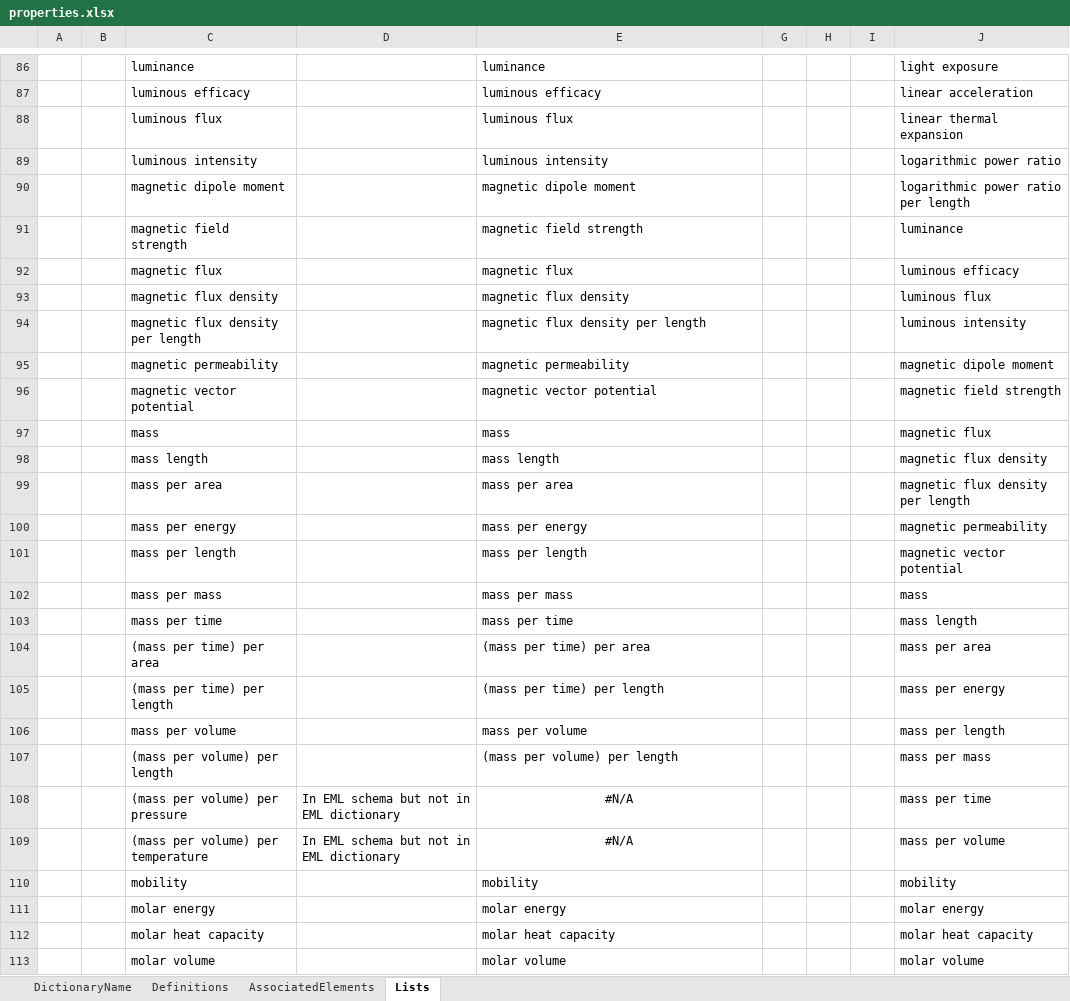
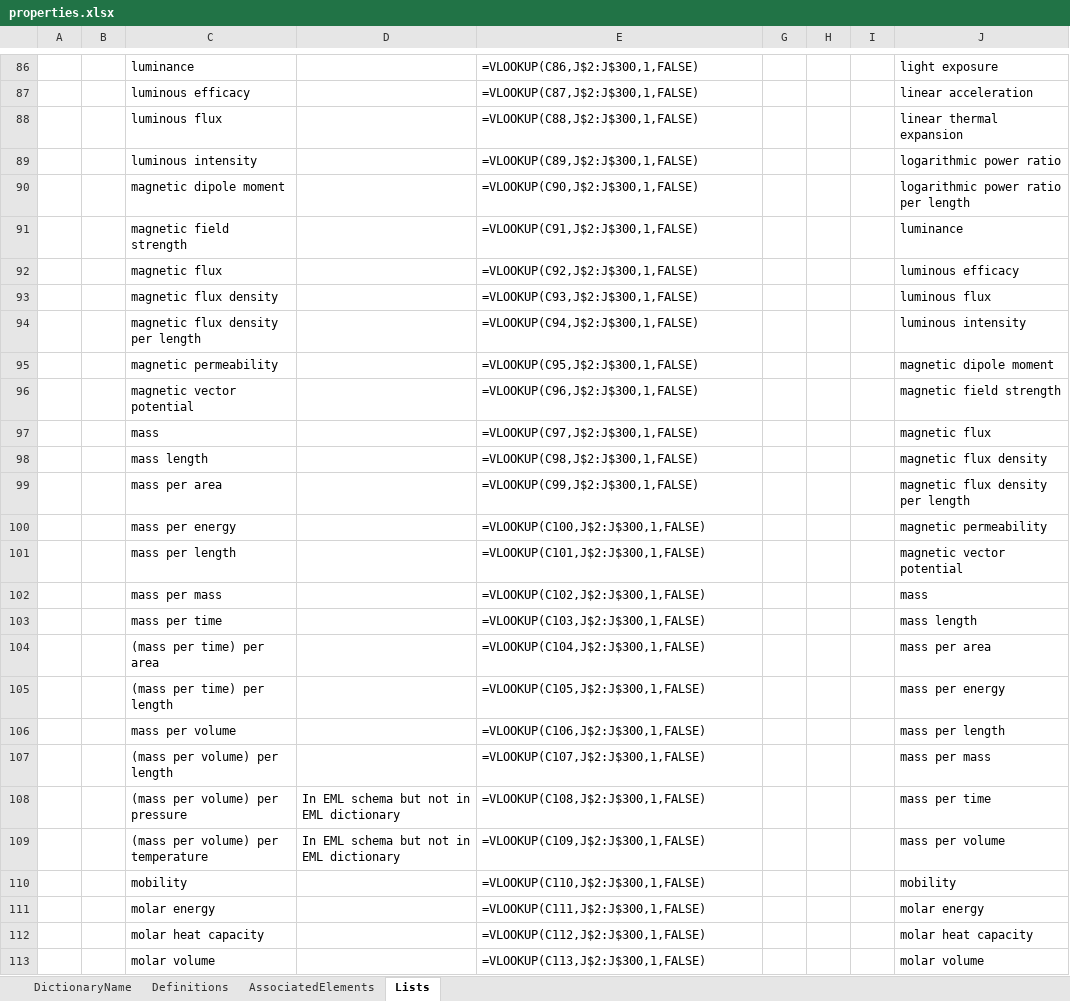
Before and after one commit to DIGGSml/def, an Excel workbook: Codelist Excel Files and Conversion Templates to XML/properties.xlsx, sheet Lists, drawn as a sheet; only a part is shown, gaps mark what is left out; values as stored, in another font and other column widths than the file's, no borders; formulas without a stored value are shown as written; table styles not drawn; the diff covers the shown part only; the diff names each change by its address in the sheet, - before the commit and + after, or states it on an @@ line.

```diff
--- a/Codelist Excel Files and Conversion Templates to XML/properties.xlsx (sheet Lists)
+++ b/Codelist Excel Files and Conversion Templates to XML/properties.xlsx (sheet Lists)
-E86: luminance
+E86: =VLOOKUP(C86,J$2:J$300,1,FALSE)
-E87: luminous efficacy
+E87: =VLOOKUP(C87,J$2:J$300,1,FALSE)
-E88: luminous flux
+E88: =VLOOKUP(C88,J$2:J$300,1,FALSE)
-E89: luminous intensity
+E89: =VLOOKUP(C89,J$2:J$300,1,FALSE)
-E90: magnetic dipole moment
+E90: =VLOOKUP(C90,J$2:J$300,1,FALSE)
-E91: magnetic field strength
+E91: =VLOOKUP(C91,J$2:J$300,1,FALSE)
-E92: magnetic flux
+E92: =VLOOKUP(C92,J$2:J$300,1,FALSE)
-E93: magnetic flux density
+E93: =VLOOKUP(C93,J$2:J$300,1,FALSE)
-E94: magnetic flux density per length
+E94: =VLOOKUP(C94,J$2:J$300,1,FALSE)
-E95: magnetic permeability
+E95: =VLOOKUP(C95,J$2:J$300,1,FALSE)
-E96: magnetic vector potential
+E96: =VLOOKUP(C96,J$2:J$300,1,FALSE)
-E97: mass
+E97: =VLOOKUP(C97,J$2:J$300,1,FALSE)
-E98: mass length
+E98: =VLOOKUP(C98,J$2:J$300,1,FALSE)
-E99: mass per area
+E99: =VLOOKUP(C99,J$2:J$300,1,FALSE)
-E100: mass per energy
+E100: =VLOOKUP(C100,J$2:J$300,1,FALSE)
-E101: mass per length
+E101: =VLOOKUP(C101,J$2:J$300,1,FALSE)
-E102: mass per mass
+E102: =VLOOKUP(C102,J$2:J$300,1,FALSE)
-E103: mass per time
+E103: =VLOOKUP(C103,J$2:J$300,1,FALSE)
-E104: (mass per time) per area
+E104: =VLOOKUP(C104,J$2:J$300,1,FALSE)
-E105: (mass per time) per length
+E105: =VLOOKUP(C105,J$2:J$300,1,FALSE)
-E106: mass per volume
+E106: =VLOOKUP(C106,J$2:J$300,1,FALSE)
-E107: (mass per volume) per length
+E107: =VLOOKUP(C107,J$2:J$300,1,FALSE)
-E108: #N/A
+E108: =VLOOKUP(C108,J$2:J$300,1,FALSE)
-E108:E109 alignment: center
+E108:E109 alignment: left
-E109: #N/A
+E109: =VLOOKUP(C109,J$2:J$300,1,FALSE)
-E110: mobility
+E110: =VLOOKUP(C110,J$2:J$300,1,FALSE)
-E111: molar energy
+E111: =VLOOKUP(C111,J$2:J$300,1,FALSE)
-E112: molar heat capacity
+E112: =VLOOKUP(C112,J$2:J$300,1,FALSE)
-E113: molar volume
+E113: =VLOOKUP(C113,J$2:J$300,1,FALSE)
```
Also changed, not shown: 159 edited cells and cell formats elsewhere in this sheet, sheet AssociatedElements, sheet Definitions, hidden cells, 1 other file.
